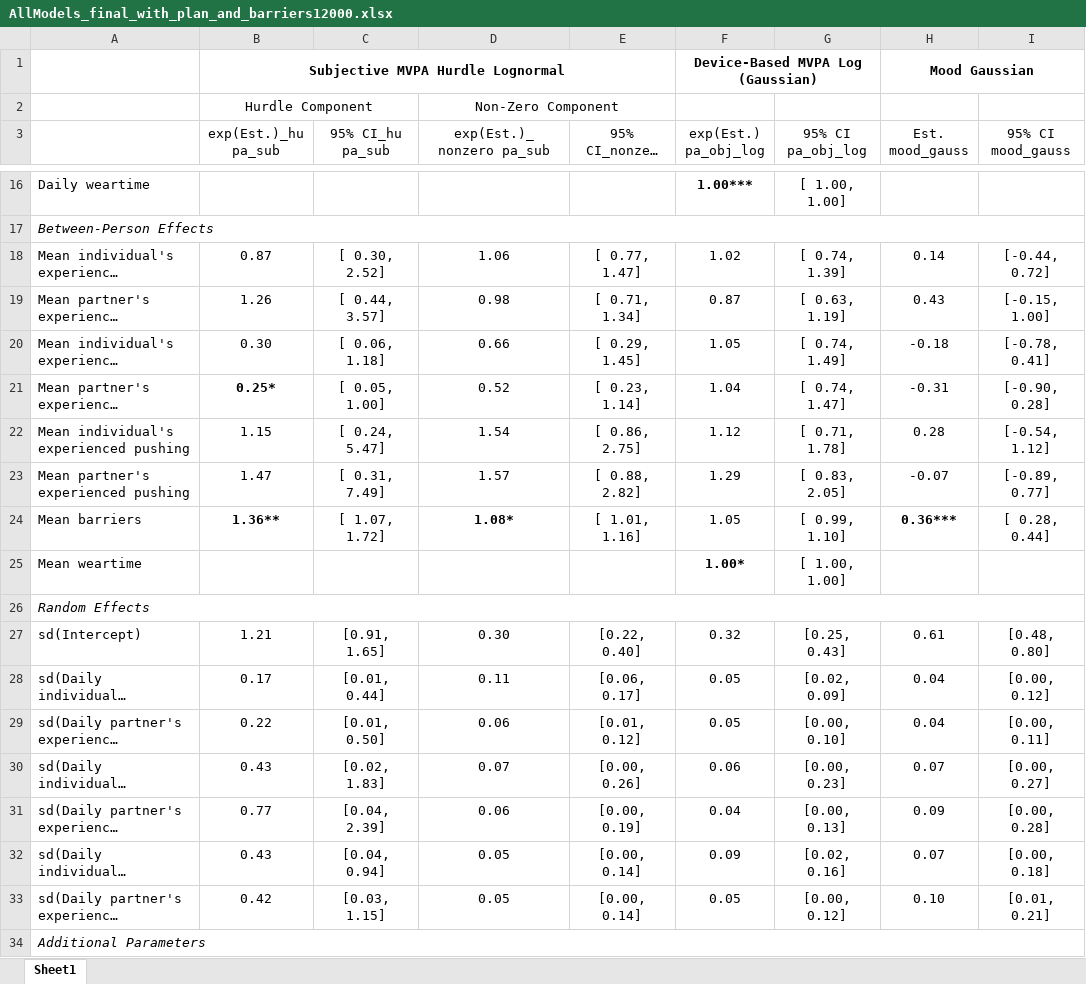
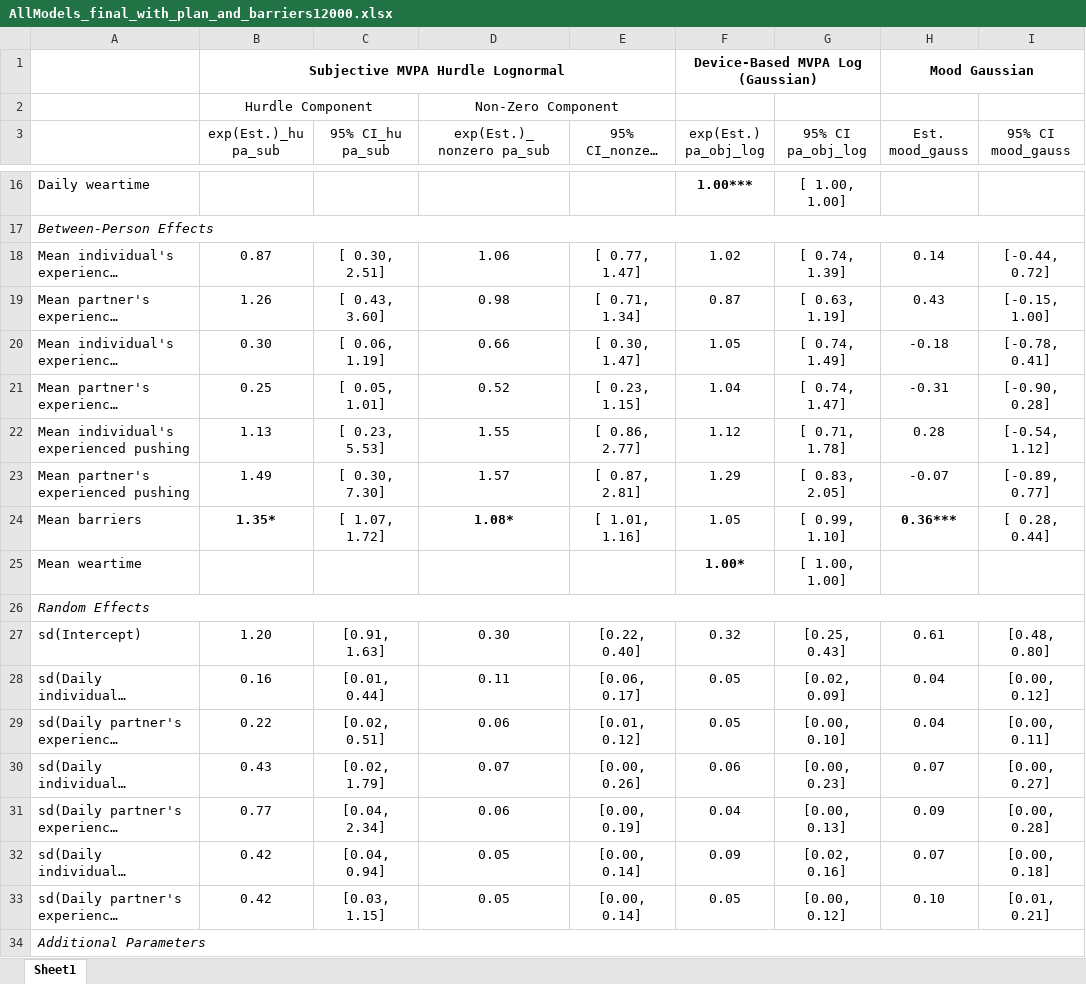
Before and after one commit to Pascal-Kueng/02TimeAndTiesControl, an Excel workbook: Output/AllModels_final_with_plan_and_barriers12000.xlsx, sheet Sheet1, drawn as a sheet; only a part is shown, gaps mark what is left out; long unchanged cells end in …; values as stored, in another font and other column widths than the file's, no borders; the diff covers the shown part only; the diff names each change by its address in the sheet, - before the commit and + after, or states it on an @@ line.

```diff
--- a/Output/AllModels_final_with_plan_and_barriers12000.xlsx (sheet Sheet1)
+++ b/Output/AllModels_final_with_plan_and_barriers12000.xlsx (sheet Sheet1)
-C18 (95% CI_hu pa_sub): [ 0.30, 2.52]
+C18 (95% CI_hu pa_sub): [ 0.30, 2.51]
-C19 (95% CI_hu pa_sub): [ 0.44, 3.57]
+C19 (95% CI_hu pa_sub): [ 0.43, 3.60]
-C20 (95% CI_hu pa_sub): [ 0.06, 1.18]
+C20 (95% CI_hu pa_sub): [ 0.06, 1.19]
-E20 (95% CI_nonzero pa_sub): [ 0.29, 1.45]
+E20 (95% CI_nonzero pa_sub): [ 0.30, 1.47]
-B21 (exp(Est.)_hu pa_sub): 0.25*
+B21 (exp(Est.)_hu pa_sub): 0.25
-B21 bold: on
+B21 bold: off
-C21 (95% CI_hu pa_sub): [ 0.05, 1.00]
+C21 (95% CI_hu pa_sub): [ 0.05, 1.01]
-E21 (95% CI_nonzero pa_sub): [ 0.23, 1.14]
+E21 (95% CI_nonzero pa_sub): [ 0.23, 1.15]
-B22 (exp(Est.)_hu pa_sub): 1.15
+B22 (exp(Est.)_hu pa_sub): 1.13
-C22 (95% CI_hu pa_sub): [ 0.24, 5.47]
+C22 (95% CI_hu pa_sub): [ 0.23, 5.53]
-D22 (exp(Est.)_nonzero pa_sub): 1.54
+D22 (exp(Est.)_nonzero pa_sub): 1.55
-E22 (95% CI_nonzero pa_sub): [ 0.86, 2.75]
+E22 (95% CI_nonzero pa_sub): [ 0.86, 2.77]
-B23 (exp(Est.)_hu pa_sub): 1.47
+B23 (exp(Est.)_hu pa_sub): 1.49
-C23 (95% CI_hu pa_sub): [ 0.31, 7.49]
+C23 (95% CI_hu pa_sub): [ 0.30, 7.30]
-E23 (95% CI_nonzero pa_sub): [ 0.88, 2.82]
+E23 (95% CI_nonzero pa_sub): [ 0.87, 2.81]
-B24 (exp(Est.)_hu pa_sub): 1.36**
+B24 (exp(Est.)_hu pa_sub): 1.35*
-B27 (exp(Est.)_hu pa_sub): 1.21
+B27 (exp(Est.)_hu pa_sub): 1.20
-C27 (95% CI_hu pa_sub): [0.91, 1.65]
+C27 (95% CI_hu pa_sub): [0.91, 1.63]
-B28 (exp(Est.)_hu pa_sub): 0.17
+B28 (exp(Est.)_hu pa_sub): 0.16
-C29 (95% CI_hu pa_sub): [0.01, 0.50]
+C29 (95% CI_hu pa_sub): [0.02, 0.51]
-C30 (95% CI_hu pa_sub): [0.02, 1.83]
+C30 (95% CI_hu pa_sub): [0.02, 1.79]
-C31 (95% CI_hu pa_sub): [0.04, 2.39]
+C31 (95% CI_hu pa_sub): [0.04, 2.34]
-B32 (exp(Est.)_hu pa_sub): 0.43
+B32 (exp(Est.)_hu pa_sub): 0.42
```
Also changed, not shown: 12 edited cells elsewhere in this sheet, Output/AllModels_sensitivityNoPushing_12000.xlsx, Output/AllModels_sensitivityOnlyPushing_12000.xlsx, 16 other files.
